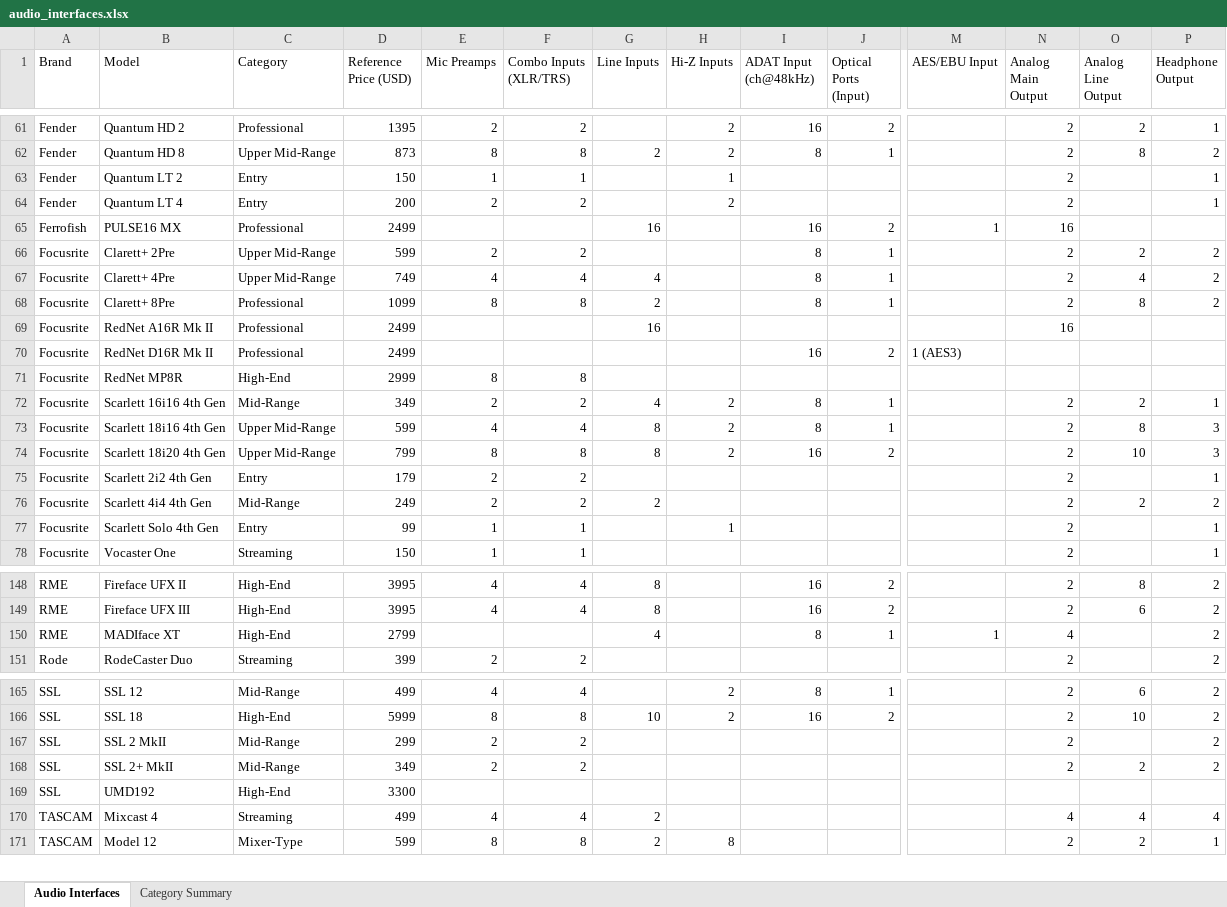
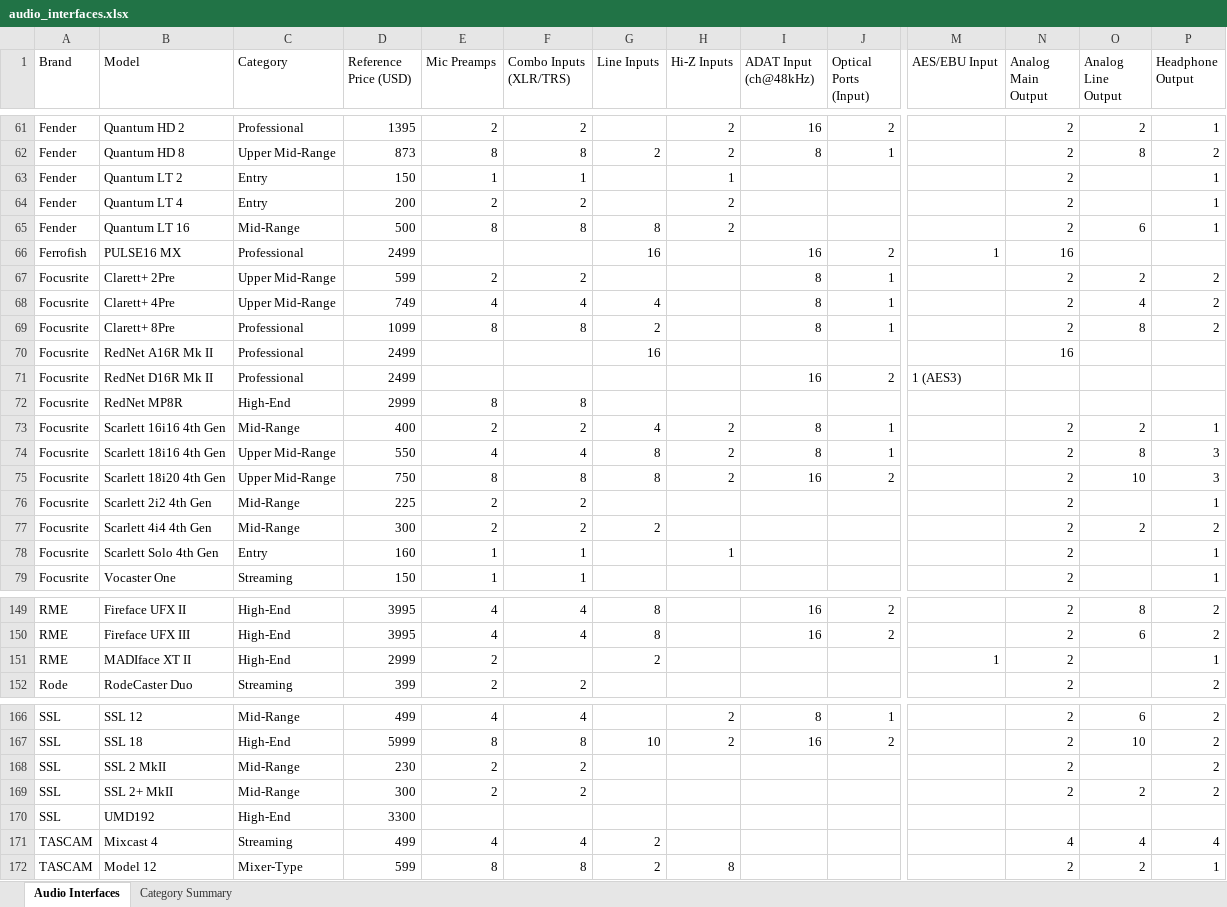
Before and after one commit to semnil/audio-interface-compare-site, an Excel workbook: data/audio_interfaces.xlsx, sheet Audio Interfaces, drawn as a sheet; only a part is shown, gaps mark what is left out; values as stored, in another font and other column widths than the file's, no cell formats; removed rows and columns are numbered as before the commit, all else as after; rows hold the shown columns only; the diff names each change by its address in the sheet, - before the commit and + after, or states it on an @@ line.

```diff
--- a/data/audio_interfaces.xlsx (sheet Audio Interfaces)
+++ b/data/audio_interfaces.xlsx (sheet Audio Interfaces)
+row 65: Fender | Quantum LT 16 | Mid-Range | 500 | 8 | 8 | 8 | 2 |  |  |  | 2 | 6 | 1
-D73 (Reference Price (USD)): 349
+D73 (Reference Price (USD)): 400
-D74 (Reference Price (USD)): 599
+D74 (Reference Price (USD)): 550
-D75 (Reference Price (USD)): 799
+D75 (Reference Price (USD)): 750
-C76 (Category): Entry
+C76 (Category): Mid-Range
-D76 (Reference Price (USD)): 179
+D76 (Reference Price (USD)): 225
-D77 (Reference Price (USD)): 249
+D77 (Reference Price (USD)): 300
-D78 (Reference Price (USD)): 99
+D78 (Reference Price (USD)): 160
-row 150: RME | MADIface XT | High-End | 2799 |  |  | 4 |  | 8 | 1 | 1 | 4 |  | 2
+row 151: RME | MADIface XT II | High-End | 2999 | 2 |  | 2 |  |  |  | 1 | 2 |  | 1
-D168 (Reference Price (USD)): 299
+D168 (Reference Price (USD)): 230
-D169 (Reference Price (USD)): 349
+D169 (Reference Price (USD)): 300
```
Also changed, not shown: sheet Category Summary, cell formats.
